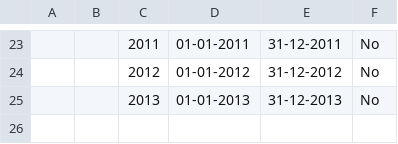
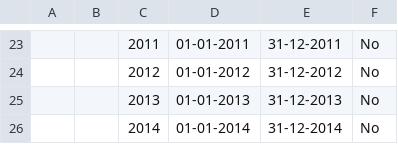
Before and after one commit to frappe/erpnext_demo, a CSV file: erpnext_demo/demo_docs/Fiscal_Year.csv, drawn as a sheet; only a part is shown, gaps mark what is left out; the diff names each change by its address in the sheet, - before the commit and + after, or states it on an @@ line.

Commit message:
demo 2015

```diff
--- a/erpnext_demo/demo_docs/Fiscal_Year.csv
+++ b/erpnext_demo/demo_docs/Fiscal_Year.csv
+row 26:  |  | 2014 | 01-01-2014 | 31-12-2014 | No
```
Also changed, not shown: 1 other file.
